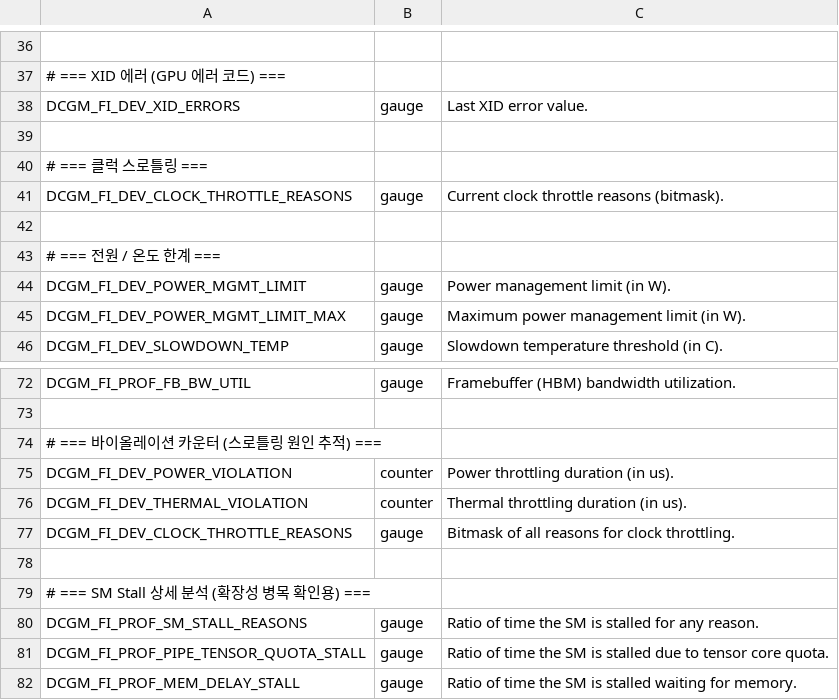
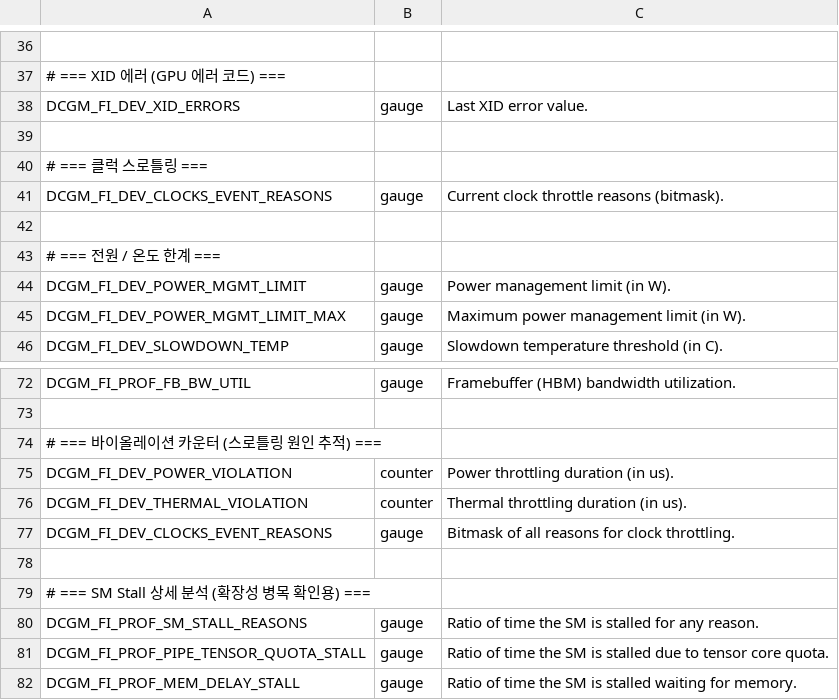
Before and after one commit to daebalprime/nvidia-b300-installation, a CSV file: monitoring/config/custom-dcgm-counters.csv, drawn as a sheet; only a part is shown, gaps mark what is left out.

```diff
--- a/monitoring/config/custom-dcgm-counters.csv
+++ b/monitoring/config/custom-dcgm-counters.csv
@@ -40,3 +40,3 @@ DCGM_FI_DEV_XID_ERRORS, gauge, Last XID error value.
 # === 클럭 스로틀링 ===
-DCGM_FI_DEV_CLOCK_THROTTLE_REASONS, gauge, Current clock throttle reasons (bitmask).
+DCGM_FI_DEV_CLOCKS_EVENT_REASONS, gauge, Current clock throttle reasons (bitmask).
 
@@ -76,3 +76,3 @@ DCGM_FI_DEV_POWER_VIOLATION, counter, Power throttling duration (in us).
 DCGM_FI_DEV_THERMAL_VIOLATION, counter, Thermal throttling duration (in us).
-DCGM_FI_DEV_CLOCK_THROTTLE_REASONS, gauge, Bitmask of all reasons for clock throttling.
+DCGM_FI_DEV_CLOCKS_EVENT_REASONS, gauge, Bitmask of all reasons for clock throttling.
 
```
Also changed, not shown: 2 other files.
